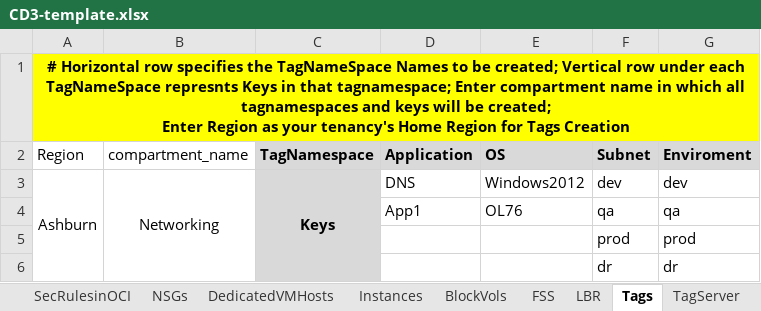
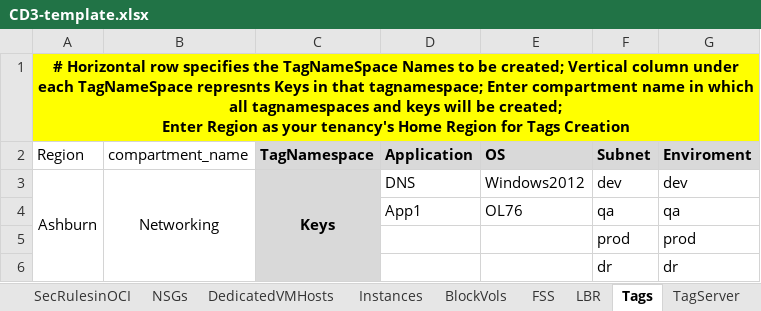
Before and after one commit to oracle-devrel/cd3-automation-toolkit, an Excel workbook: oci_tenancy/SetUpOCI_Via_TF/example/CD3-template.xlsx, sheet Tags, drawn as a sheet; values as stored, in another font and other column widths than the file's, no borders; the diff names each change by its address in the sheet, - before the commit and + after, or states it on an @@ line.

```diff
--- a/oci_tenancy/SetUpOCI_Via_TF/example/CD3-template.xlsx (sheet Tags)
+++ b/oci_tenancy/SetUpOCI_Via_TF/example/CD3-template.xlsx (sheet Tags)
-A1 (Region): …created; Vertical row under each…
+A1 (Region): …created; Vertical column under each…
```
Also changed, not shown: sheet Instances, 5 other files.
